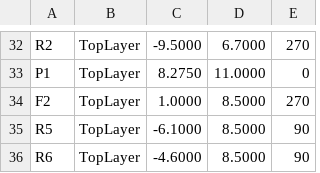
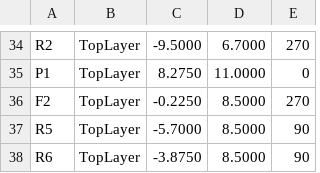
Before and after one commit to Aus3D/z-probe, a CSV file: Source/Outputs/irprobe_v150_pickplace.csv, drawn as a sheet; only a part is shown, gaps mark what is left out; addresses are those after the commit; the diff covers the shown part only; the diff names each change by its address in the sheet, - before the commit and + after, or states it on an @@ line.

```diff
--- a/Source/Outputs/irprobe_v150_pickplace.csv
+++ b/Source/Outputs/irprobe_v150_pickplace.csv
-C36: 1.0000
+C36: -0.2250
-C37: -6.1000
+C37: -5.7000
-C38: -4.6000
+C38: -3.8750
```
Also changed, not shown: 2 added rows and 12 edited cells elsewhere in this file, 7 other files.
